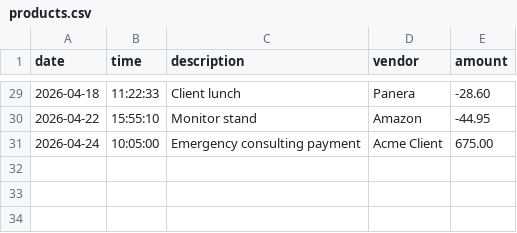
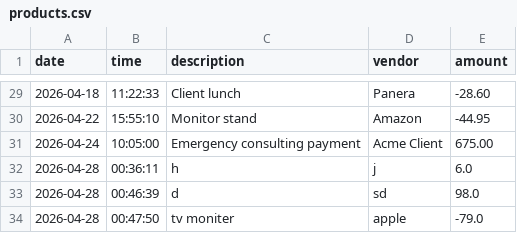
Before and after one commit to sheku-is-an-se/capstone-1, a CSV file: src/main/resources/products.csv, drawn as a sheet; only a part is shown, gaps mark what is left out; the diff names each change by its address in the sheet, - before the commit and + after, or states it on an @@ line.

Commit message:
Add payment functionality and date-time formatting
- Implemented the makePayment method in TrackerApp
- Added DateTimeFormatter patterns for ISO dates and 24-hour time

```diff
--- a/src/main/resources/products.csv
+++ b/src/main/resources/products.csv
+row 32: 2026-04-28 | 00:36:11 | h | j | 6.0
+row 33: 2026-04-28 | 00:46:39 | d | sd | 98.0
+row 34: 2026-04-28 | 00:47:50 | tv moniter | apple | -79.0
```
Also changed, not shown: 1 other file.
